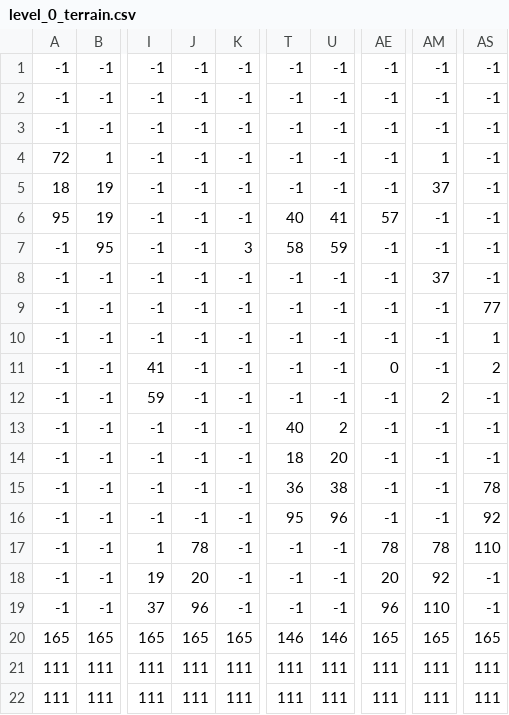
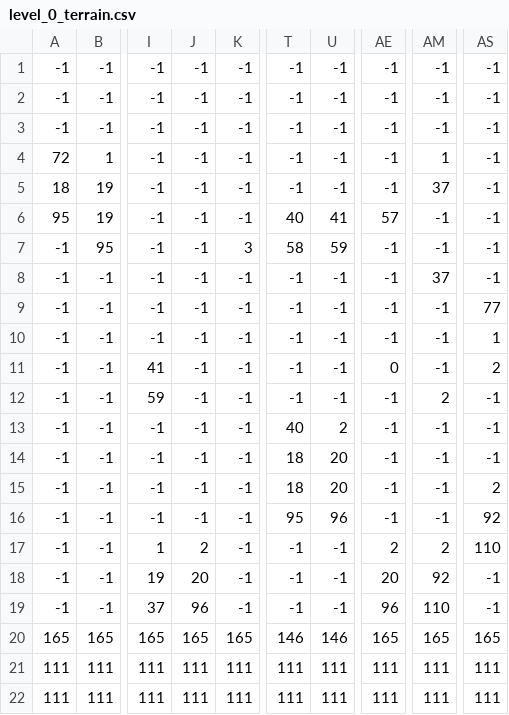
Before and after one commit to blamb888/Platformer, a CSV file: levels/0/level_0_terrain.csv, drawn as a sheet; only a part is shown, gaps mark what is left out; the diff names each change by its address in the sheet, - before the commit and + after, or states it on an @@ line.

Commit message:
add fg and bg trees, clean up terrain tiles

```diff
--- a/levels/0/level_0_terrain.csv
+++ b/levels/0/level_0_terrain.csv
-T15: 36
+T15: 18
-U15: 38
+U15: 20
-AS15: 78
+AS15: 2
-J17: 78
+J17: 2
-AE17: 78
+AE17: 2
-AM17: 78
+AM17: 2
```
Also changed, not shown: 3 other files.
